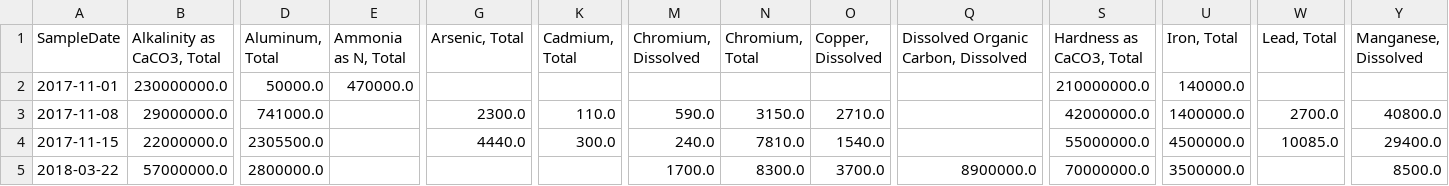
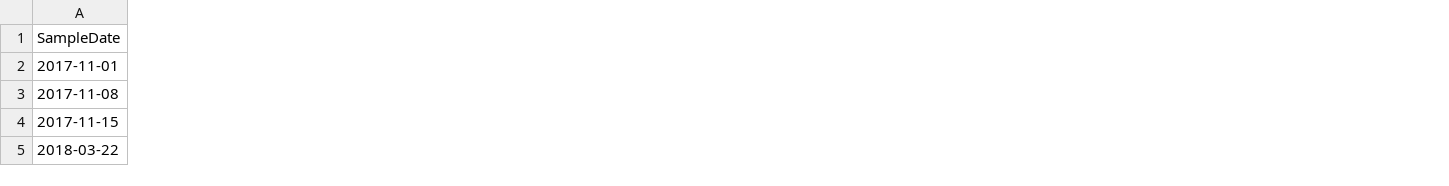
Before and after one commit to Dithizone/Chem491-Stormwater-Project, a CSV file: data/tubbsFire/114MW6173.csv, drawn as a sheet; only a part is shown, gaps mark what is left out; the diff covers the shown part only; the diff names each change by its address in the sheet, - before the commit and + after, or states it on an @@ line.

Commit message:
SR constituent data now actually filtered

```diff
--- a/data/tubbsFire/114MW6173.csv
+++ b/data/tubbsFire/114MW6173.csv
-column B (Alkalinity as CaCO3, Total), rows 2-5: 230000000.0 | 29000000.0 | 22000000.0 | 57000000.0
-column D (Aluminum, Total), rows 2-5: 50000.0 | 741000.0 | 2305500.0 | 2800000.0
-column E (Ammonia as N, Total), row 2: 470000.0
-column G (Arsenic, Total), rows 3-4: 2300.0 | 4440.0
-column K (Cadmium, Total), rows 3-4: 110.0 | 300.0
-column M (Chromium, Dissolved), rows 3-5: 590.0 | 240.0 | 1700.0
-column N (Chromium, Total), rows 3-5: 3150.0 | 7810.0 | 8300.0
-column O (Copper, Dissolved), rows 3-5: 2710.0 | 1540.0 | 3700.0
-column Q, rows 1-5: Dissolved Organic Carbon, Dissolved |  |  |  | 8900000.0
-column S (Hardness as CaCO3, Total), rows 2-5: 210000000.0 | 42000000.0 | 55000000.0 | 70000000.0
-column U (Iron, Total), rows 2-5: 140000.0 | 1400000.0 | 4500000.0 | 3500000.0
-column W (Lead, Total), rows 3-4: 2700.0 | 10085.0
-column Y (Manganese, Dissolved), rows 3-5: 40800.0 | 29400.0 | 8500.0
```
Also changed, not shown: 19 removed columns elsewhere in this file, data/tubbsFire/114PI5786.csv, data/tubbsFire/114PL8130.csv, 3 other files.
